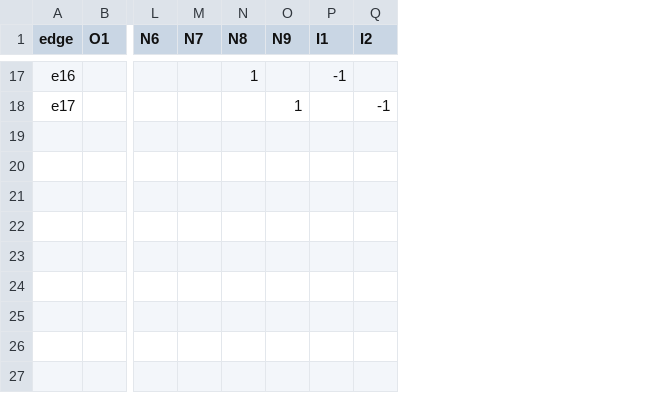
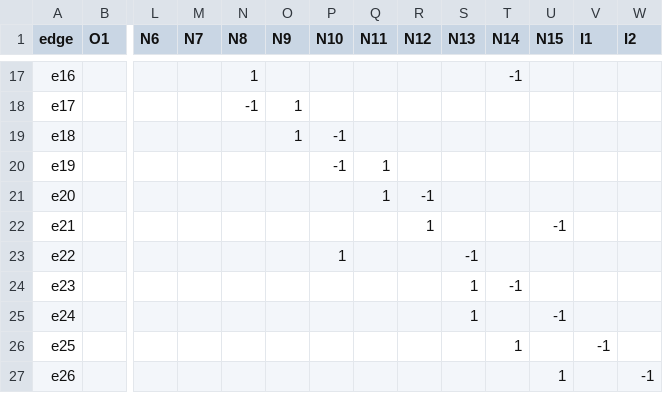
Before and after one commit to ukklim83/electric_circuit_analogy, a CSV file: system3/incidence_mat.csv, drawn as a sheet; only a part is shown, gaps mark what is left out; addresses are those after the commit; rows hold the shown columns only; the diff covers the shown part only; the diff names each change by its address in the sheet, - before the commit and + after, or states it on an @@ line.

Commit message:
length data error fix

```diff
--- a/system3/incidence_mat.csv
+++ b/system3/incidence_mat.csv
+column P (N10), empty
+column Q (N11), empty
+column R (N12), empty
+column S (N13), empty
+column T (N14), row 17: -1
+column U (N15), empty
-V17 (I1): -1
+V17 (I1): (empty)
-N18 (N8): (empty)
+N18 (N8): -1
-W18 (I2): -1
+W18 (I2): (empty)
+row 19: e18 |  |  |  |  | 1 | -1
+row 20: e19 |  |  |  |  |  | -1 | 1
+row 21: e20 |  |  |  |  |  |  | 1 | -1
+row 22: e21 |  |  |  |  |  |  |  | 1 |  |  | -1
+row 23: e22 |  |  |  |  |  | 1 |  |  | -1
+row 24: e23 |  |  |  |  |  |  |  |  | 1 | -1
+row 25: e24 |  |  |  |  |  |  |  |  | 1 |  | -1
+row 26: e25 |  |  |  |  |  |  |  |  |  | 1 |  | -1
+row 27: e26 |  |  |  |  |  |  |  |  |  |  | 1 |  | -1
```
Also changed, not shown: 30 edited cells elsewhere in this file, system3/length_mat.csv.
